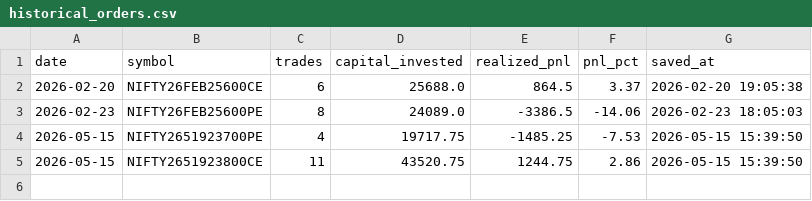
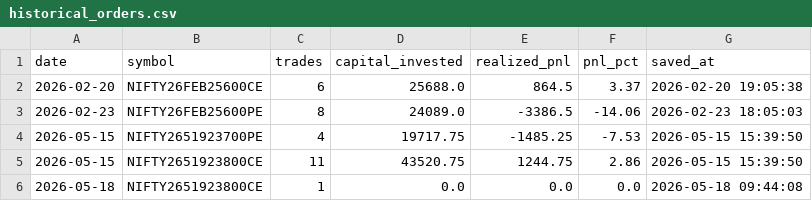
Before and after one commit to gk4data/Q-FAD-App, a CSV file: live_data/historical_orders.csv, drawn as a sheet; the diff names each change by its address in the sheet, - before the commit and + after, or states it on an @@ line.

```diff
--- a/live_data/historical_orders.csv
+++ b/live_data/historical_orders.csv
+row 6: 2026-05-18 | NIFTY2651923800CE | 1 | 0.0 | 0.0 | 0.0 | 2026-05-18 09:44:08
```
Also changed, not shown: live_data/live_data_ltpc.csv, 7 other files.
